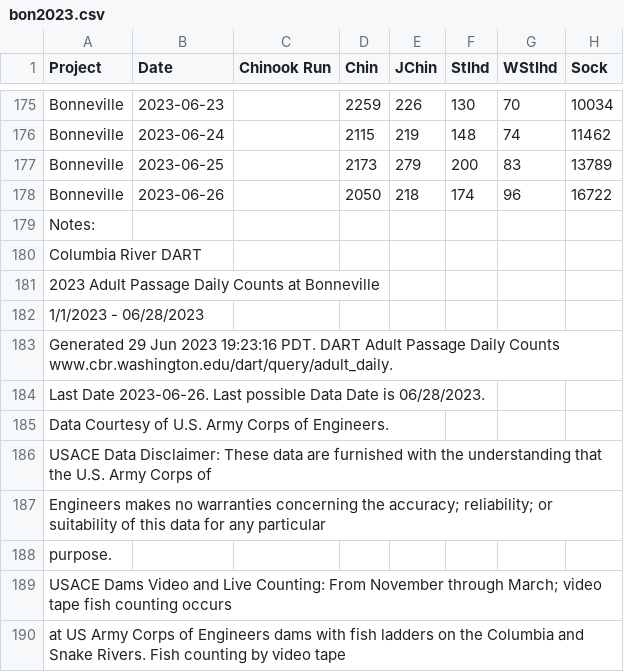
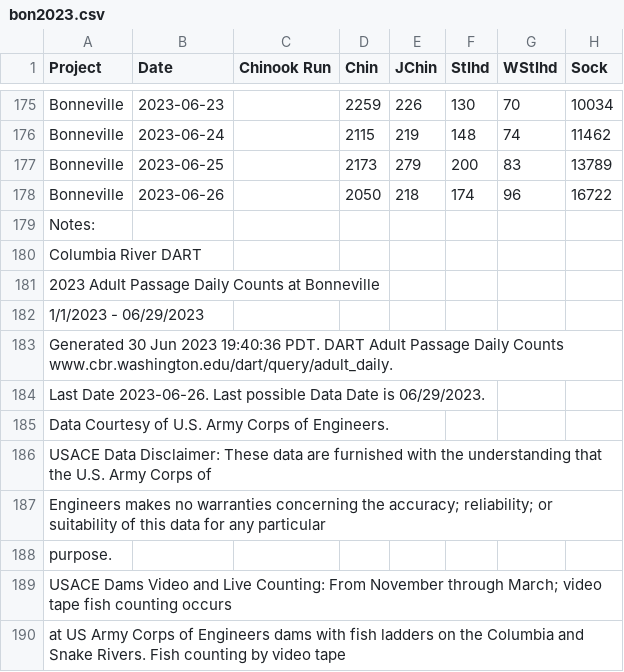
Before and after one commit to liu-zoe/orcasalmon, a CSV file: data/bonchinook/bon2023.csv, drawn as a sheet; only a part is shown, gaps mark what is left out; the diff names each change by its address in the sheet, - before the commit and + after, or states it on an @@ line.

```diff
--- a/data/bonchinook/bon2023.csv
+++ b/data/bonchinook/bon2023.csv
-A182 (Project): 1/1/2023 - 06/28/2023
+A182 (Project): 1/1/2023 - 06/29/2023
-A183 (Project): Generated 29 Jun 2023 19:23:16 PDT. DART…
+A183 (Project): Generated 30 Jun 2023 19:40:36 PDT. DART…
-A184 (Project): …Date is 06/28/2023.
+A184 (Project): …Date is 06/29/2023.
```
Also changed, not shown: data/acartia/srkw_2023.csv, data/foschinook/fos2023.csv.
